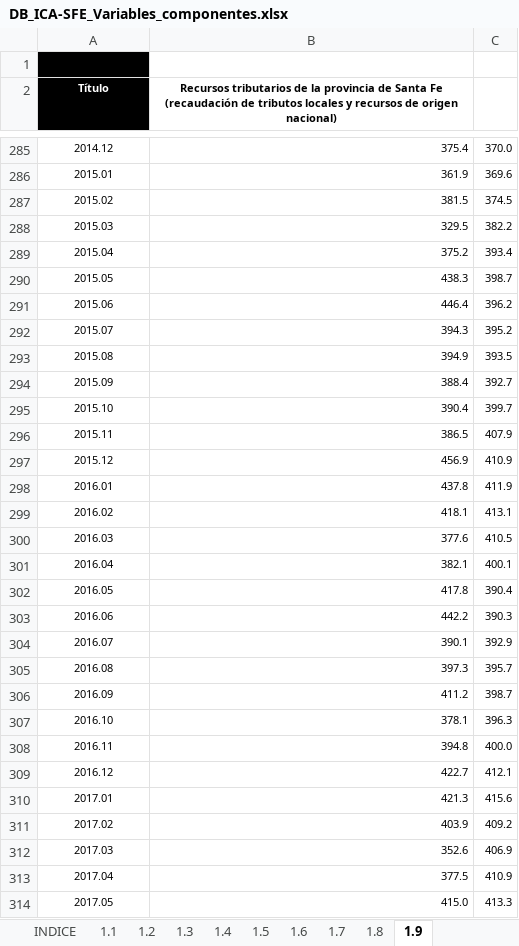
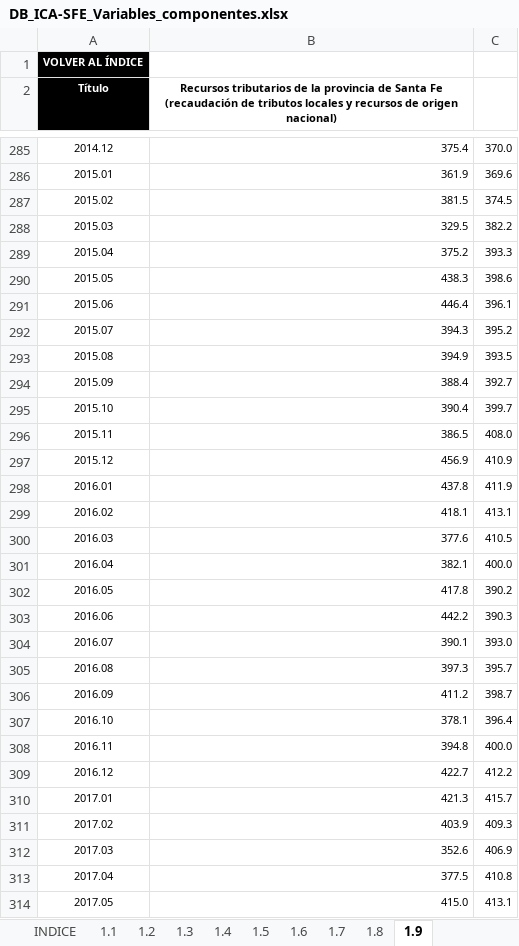
Before and after one commit to CES-BCSF/bd_ces, an Excel workbook: DB_ICA-SFE_Variables_componentes.xlsx, sheet 1.9, drawn as a sheet; only a part is shown, gaps mark what is left out; values as stored, in another font and other column widths than the file's, no borders; the diff covers the shown part only; the diff names each change by its address in the sheet, - before the commit and + after, or states it on an @@ line.

```diff
--- a/DB_ICA-SFE_Variables_componentes.xlsx (sheet 1.9)
+++ b/DB_ICA-SFE_Variables_componentes.xlsx (sheet 1.9)
-A1 (Título): (empty)
+A1 (Título): VOLVER AL ÍNDICE
-C289: 393.4
+C289: 393.3
-C290: 398.7
+C290: 398.6
-C291: 396.2
+C291: 396.1
-C296: 407.9
+C296: 408.0
-C301: 400.1
+C301: 400.0
-C302: 390.4
+C302: 390.2
-C304: 392.9
+C304: 393.0
-C307: 396.3
+C307: 396.4
-C309: 412.1
+C309: 412.2
-C310: 415.6
+C310: 415.7
-C311: 409.2
+C311: 409.3
-C313: 410.9
+C313: 410.8
-C314: 413.3
+C314: 413.1
```
Also changed, not shown: 49 added rows, 1 removed row, 130 edited cells and cell formats elsewhere in this sheet, sheet 1.1, sheet 1.5, sheet 1.6, sheet 1.3, sheet 1.4, sheet 1.7, 3 more sheets, charts or pictures.
